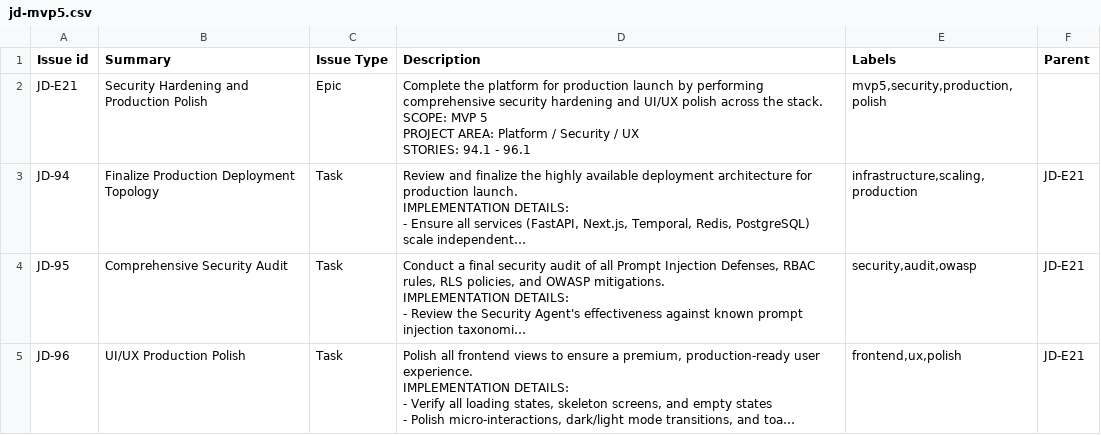
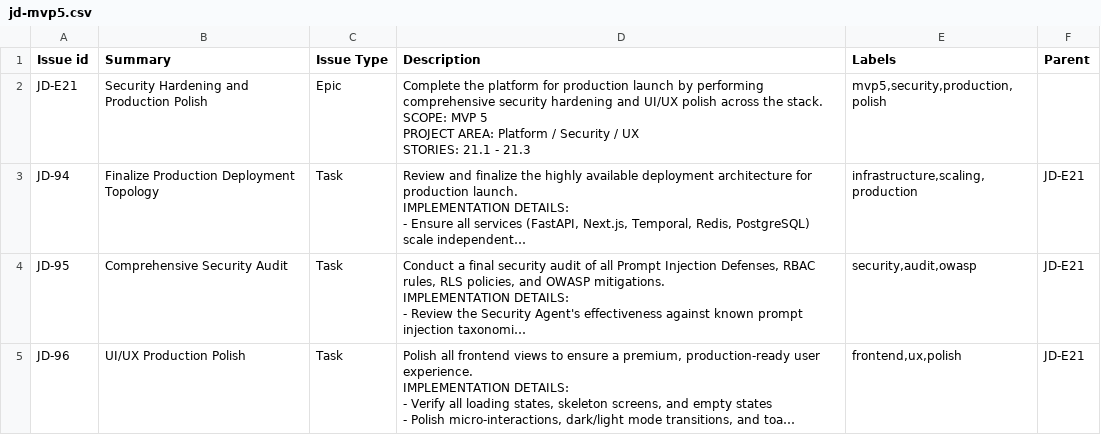
Before and after one commit to qasirdev/job-discovery, a CSV file: docs/jira-tickets/jd-mvp5.csv, drawn as a sheet; long unchanged cells end in …; ↵ is a line break in a cell; the diff names each change by its address in the sheet, - before the commit and + after, or states it on an @@ line.

```diff
--- a/docs/jira-tickets/jd-mvp5.csv
+++ b/docs/jira-tickets/jd-mvp5.csv
-D2 (Description): …UX ↵ STORIES: 94.1 - 96.1
+D2 (Description): …UX ↵ STORIES: 21.1 - 21.3
```
Also changed, not shown: docs/jira-tickets/jd-mvp-cross.csv, 11 other files.
